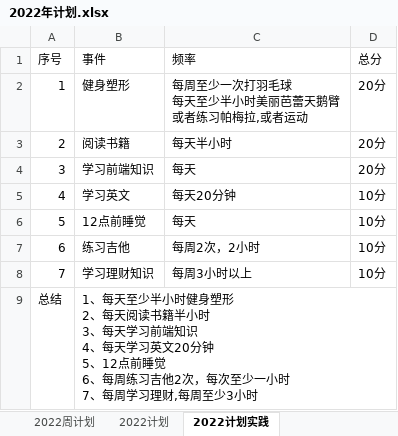
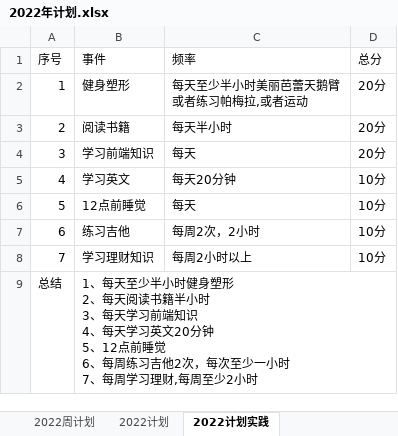
Before and after one commit to putao88/Document, an Excel workbook: docs/年终总结/2022年个人计划/2022年计划.xlsx, sheet 2022计划实践, drawn as a sheet; values as stored, in another font and other column widths than the file's, no borders; ↵ is a line break in a cell; the diff names each change by its address in the sheet, - before the commit and + after, or states it on an @@ line.

```diff
--- a/docs/年终总结/2022年个人计划/2022年计划.xlsx (sheet 2022计划实践)
+++ b/docs/年终总结/2022年个人计划/2022年计划.xlsx (sheet 2022计划实践)
-C2 (频率): 每周至少一次打羽毛球 ↵ 每天至少半小时美丽芭蕾天鹅臂 ↵ 或者练习帕梅拉,或者运动
+C2 (频率): 每天至少半小时美丽芭蕾天鹅臂 ↵ 或者练习帕梅拉,或者运动
-C8 (频率): 每周3小时以上
+C8 (频率): 每周2小时以上
-B9 (事件): …每周至少3小时
+B9 (事件): …每周至少2小时
```
Also changed, not shown: sheet 2022周计划, sheet 2022计划, 1 other file.
